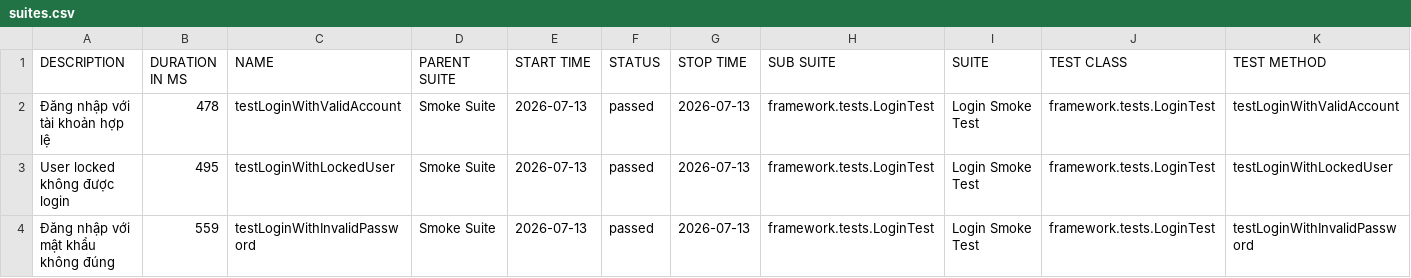
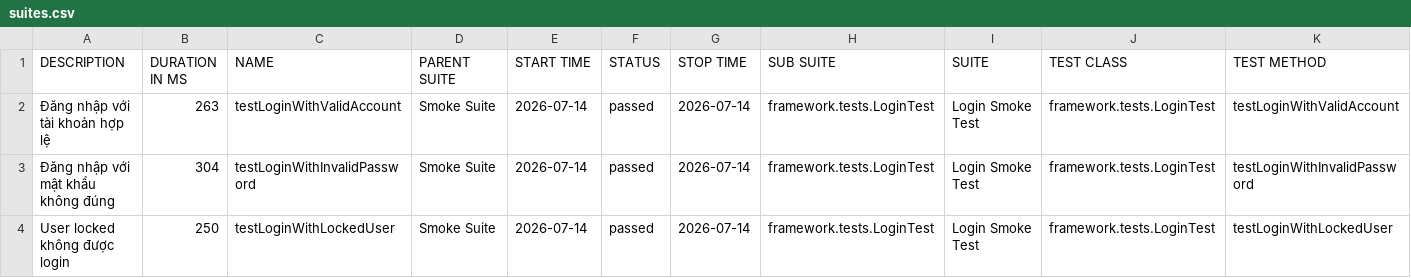
Before and after one commit to maiphun1412/selenium-framework, a CSV file: data/suites.csv, drawn as a sheet.

```diff
--- a/data/suites.csv
+++ b/data/suites.csv
@@ -1,4 +1,4 @@
 "DESCRIPTION","DURATION IN MS","NAME","PARENT SUITE","START TIME","STATUS","STOP TIME","SUB SUITE","SUITE","TEST CLASS","TEST METHOD"
-"Đăng nhập với tài khoản hợp lệ","478","testLoginWithValidAccount","Smoke Suite","2026-07-13","passed","2026-07-13","framework.tests.LoginTest","Login Smoke Test","framework.tests.LoginTest","testLoginWithValidAccount"
-"User locked không được login","495","testLoginWithLockedUser","Smoke Suite","2026-07-13","passed","2026-07-13","framework.tests.LoginTest","Login Smoke Test","framework.tests.LoginTest","testLoginWithLockedUser"
-"Đăng nhập với mật khẩu không đúng","559","testLoginWithInvalidPassword","Smoke Suite","2026-07-13","passed","2026-07-13","framework.tests.LoginTest","Login Smoke Test","framework.tests.LoginTest","testLoginWithInvalidPassword"
+"Đăng nhập với tài khoản hợp lệ","263","testLoginWithValidAccount","Smoke Suite","2026-07-14","passed","2026-07-14","framework.tests.LoginTest","Login Smoke Test","framework.tests.LoginTest","testLoginWithValidAccount"
+"Đăng nhập với mật khẩu không đúng","304","testLoginWithInvalidPassword","Smoke Suite","2026-07-14","passed","2026-07-14","framework.tests.LoginTest","Login Smoke Test","framework.tests.LoginTest","testLoginWithInvalidPassword"
+"User locked không được login","250","testLoginWithLockedUser","Smoke Suite","2026-07-14","passed","2026-07-14","framework.tests.LoginTest","Login Smoke Test","framework.tests.LoginTest","testLoginWithLockedUser"
```
Also changed, not shown: 34 other files.
